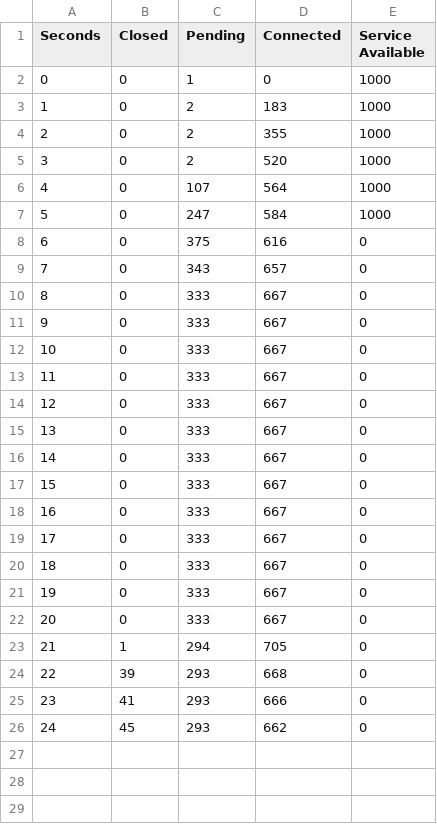
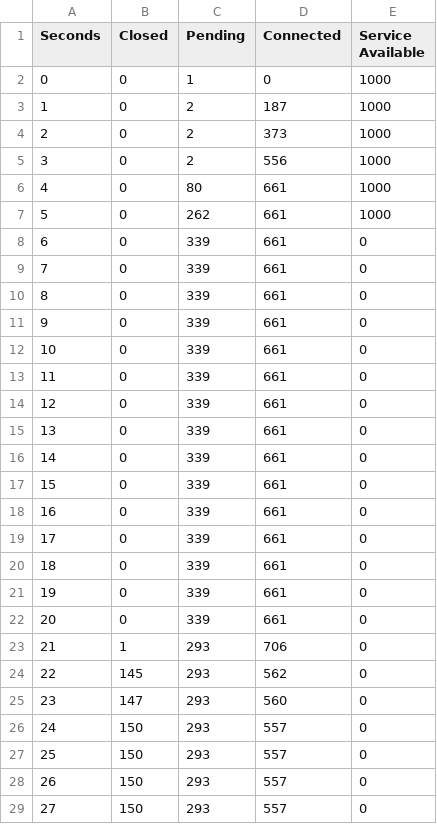
Before and after one commit to igallar98/DDOS-SDN-Sflow-Entropy, a CSV file: Example/slowhttp.csv, drawn as a sheet; only a part is shown; the diff covers the shown part only.

```diff
--- a/Example/slowhttp.csv
+++ b/Example/slowhttp.csv
@@ -2,25 +2,28 @@ Seconds,Closed,Pending,Connected,Service Available
 0,0,1,0,1000
-1,0,2,183,1000
-2,0,2,355,1000
-3,0,2,520,1000
-4,0,107,564,1000
-5,0,247,584,1000
-6,0,375,616,0
-7,0,343,657,0
-8,0,333,667,0
-9,0,333,667,0
-10,0,333,667,0
-11,0,333,667,0
-12,0,333,667,0
-13,0,333,667,0
-14,0,333,667,0
-15,0,333,667,0
-16,0,333,667,0
-17,0,333,667,0
-18,0,333,667,0
-19,0,333,667,0
-20,0,333,667,0
-21,1,294,705,0
-22,39,293,668,0
-23,41,293,666,0
-24,45,293,662,0
+1,0,2,187,1000
+2,0,2,373,1000
+3,0,2,556,1000
+4,0,80,661,1000
+5,0,262,661,1000
+6,0,339,661,0
+7,0,339,661,0
+8,0,339,661,0
+9,0,339,661,0
+10,0,339,661,0
+11,0,339,661,0
+12,0,339,661,0
+13,0,339,661,0
+14,0,339,661,0
+15,0,339,661,0
+16,0,339,661,0
+17,0,339,661,0
+18,0,339,661,0
+19,0,339,661,0
+20,0,339,661,0
+21,1,293,706,0
+22,145,293,562,0
+23,147,293,560,0
+24,150,293,557,0
+25,150,293,557,0
+26,150,293,557,0
+27,150,293,557,0
```
Also changed, not shown: 6 added rows elsewhere in this file, 7 other files.
